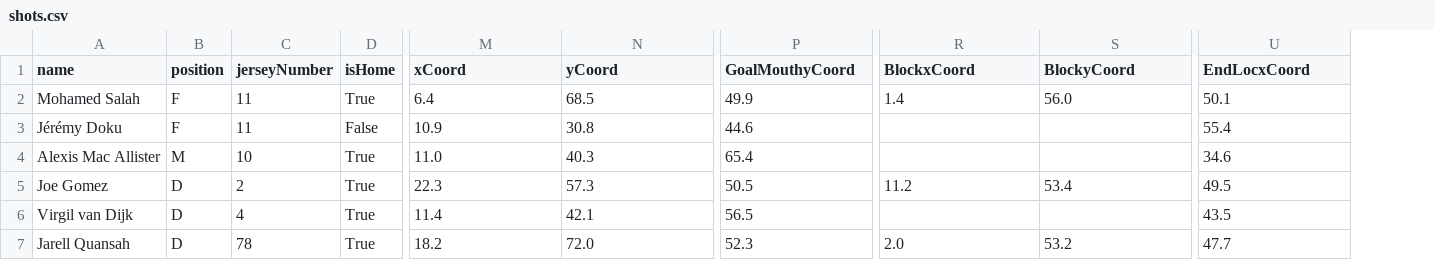
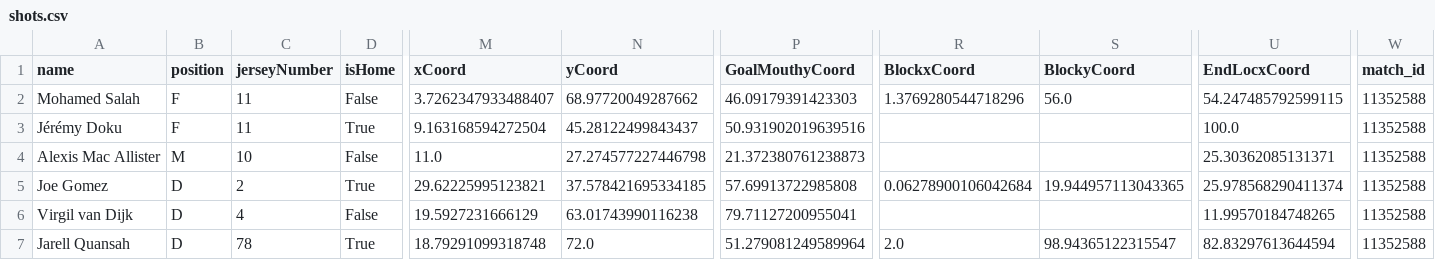
Before and after one commit to alisohailshaikh/footballanalytics_Backend, a CSV file: shots.csv, drawn as a sheet; only a part is shown, gaps mark what is left out; the diff covers the shown part only; the diff names each change by its address in the sheet, - before the commit and + after, or states it on an @@ line.

```diff
--- a/shots.csv
+++ b/shots.csv
+column W (match_id), rows 2-7: all 11352588
-D2 (isHome): True
+D2 (isHome): False
-M2 (xCoord): 6.4
+M2 (xCoord): 3.7262347933488407
-N2 (yCoord): 68.5
+N2 (yCoord): 68.97720049287662
-P2 (GoalMouthyCoord): 49.9
+P2 (GoalMouthyCoord): 46.09179391423303
-R2 (BlockxCoord): 1.4
+R2 (BlockxCoord): 1.3769280544718296
-U2 (EndLocxCoord): 50.1
+U2 (EndLocxCoord): 54.247485792599115
-D3 (isHome): False
+D3 (isHome): True
-M3 (xCoord): 10.9
+M3 (xCoord): 9.163168594272504
-N3 (yCoord): 30.8
+N3 (yCoord): 45.28122499843437
-P3 (GoalMouthyCoord): 44.6
+P3 (GoalMouthyCoord): 50.931902019639516
-U3 (EndLocxCoord): 55.4
+U3 (EndLocxCoord): 100.0
-D4 (isHome): True
+D4 (isHome): False
-N4 (yCoord): 40.3
+N4 (yCoord): 27.274577227446798
-P4 (GoalMouthyCoord): 65.4
+P4 (GoalMouthyCoord): 21.372380761238873
-U4 (EndLocxCoord): 34.6
+U4 (EndLocxCoord): 25.30362085131371
-M5 (xCoord): 22.3
+M5 (xCoord): 29.62225995123821
-N5 (yCoord): 57.3
+N5 (yCoord): 37.578421695334185
-P5 (GoalMouthyCoord): 50.5
+P5 (GoalMouthyCoord): 57.69913722985808
-R5 (BlockxCoord): 11.2
+R5 (BlockxCoord): 0.06278900106042684
-S5 (BlockyCoord): 53.4
+S5 (BlockyCoord): 19.944957113043365
-U5 (EndLocxCoord): 49.5
+U5 (EndLocxCoord): 25.978568290411374
-D6 (isHome): True
+D6 (isHome): False
-M6 (xCoord): 11.4
+M6 (xCoord): 19.5927231666129
-N6 (yCoord): 42.1
+N6 (yCoord): 63.01743990116238
-P6 (GoalMouthyCoord): 56.5
+P6 (GoalMouthyCoord): 79.71127200955041
-U6 (EndLocxCoord): 43.5
+U6 (EndLocxCoord): 11.99570184748265
-M7 (xCoord): 18.2
+M7 (xCoord): 18.79291099318748
-P7 (GoalMouthyCoord): 52.3
+P7 (GoalMouthyCoord): 51.279081249589964
-S7 (BlockyCoord): 53.2
+S7 (BlockyCoord): 98.94365122315547
-U7 (EndLocxCoord): 47.7
+U7 (EndLocxCoord): 82.83297613644594
```
Also changed, not shown: 120 edited cells elsewhere in this file, player_stats.csv, stats/duels.csv, 18 other files.
